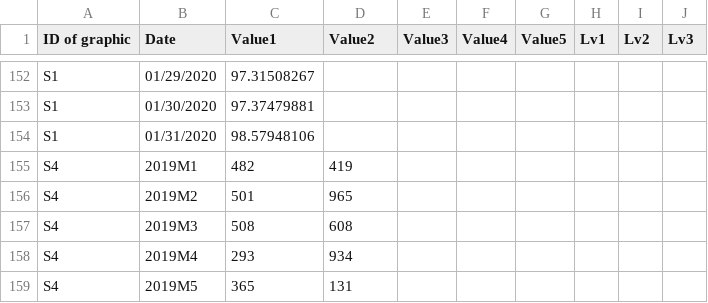
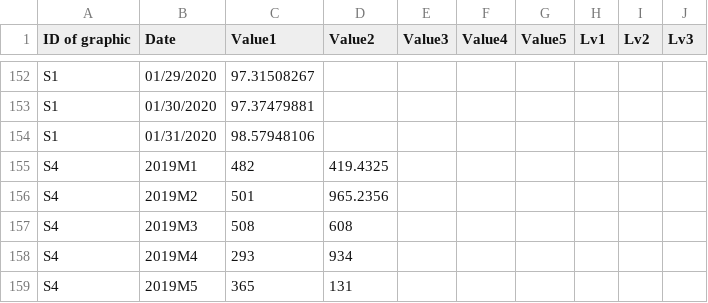
Before and after one commit to AMVARA-CONSULTING/dashboard_tickets, a CSV file: src/assets/reports/System.csv, drawn as a sheet; only a part is shown, gaps mark what is left out.

Commit message:
Fix logs of system

```diff
--- a/src/assets/reports/System.csv
+++ b/src/assets/reports/System.csv
@@ -154,4 +154,4 @@ S1;01/30/2020;97.37479881;;;;;;;
 S1;01/31/2020;98.57948106;;;;;;;
-S4;2019M1;482;419;;;;;;
-S4;2019M2;501;965;;;;;;
+S4;2019M1;482;419.4325;;;;;;
+S4;2019M2;501;965.2356;;;;;;
 S4;2019M3;508;608;;;;;;
```
Also changed, not shown: 2 other files.
